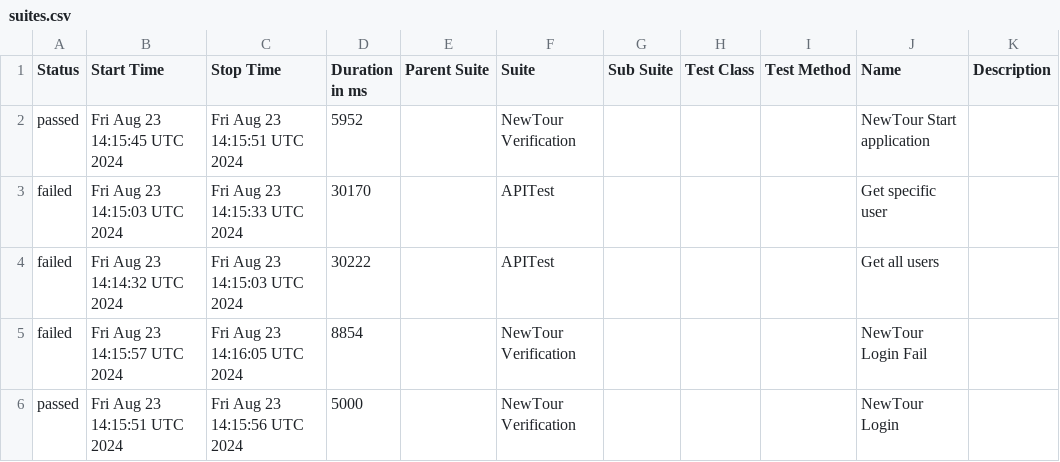
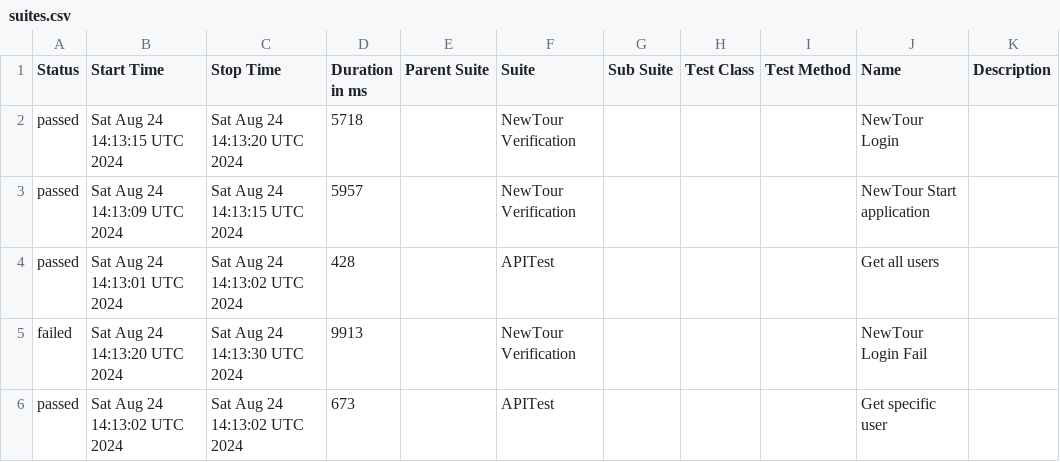
Before and after one commit to Pedrothh/automation-cypress-api-e2e-example, a CSV file: data/suites.csv, drawn as a sheet.

```diff
--- a/data/suites.csv
+++ b/data/suites.csv
@@ -1,6 +1,6 @@
 "Status","Start Time","Stop Time","Duration in ms","Parent Suite","Suite","Sub Suite","Test Class","Test Method","Name","Description"
-"passed","Fri Aug 23 14:15:45 UTC 2024","Fri Aug 23 14:15:51 UTC 2024","5952","","NewTour Verification","","","","NewTour Start application",""
-"failed","Fri Aug 23 14:15:03 UTC 2024","Fri Aug 23 14:15:33 UTC 2024","30170","","APITest","","","","Get specific user",""
-"failed","Fri Aug 23 14:14:32 UTC 2024","Fri Aug 23 14:15:03 UTC 2024","30222","","APITest","","","","Get all users",""
-"failed","Fri Aug 23 14:15:57 UTC 2024","Fri Aug 23 14:16:05 UTC 2024","8854","","NewTour Verification","","","","NewTour Login Fail",""
-"passed","Fri Aug 23 14:15:51 UTC 2024","Fri Aug 23 14:15:56 UTC 2024","5000","","NewTour Verification","","","","NewTour Login",""
+"passed","Sat Aug 24 14:13:15 UTC 2024","Sat Aug 24 14:13:20 UTC 2024","5718","","NewTour Verification","","","","NewTour Login",""
+"passed","Sat Aug 24 14:13:09 UTC 2024","Sat Aug 24 14:13:15 UTC 2024","5957","","NewTour Verification","","","","NewTour Start application",""
+"passed","Sat Aug 24 14:13:01 UTC 2024","Sat Aug 24 14:13:02 UTC 2024","428","","APITest","","","","Get all users",""
+"failed","Sat Aug 24 14:13:20 UTC 2024","Sat Aug 24 14:13:30 UTC 2024","9913","","NewTour Verification","","","","NewTour Login Fail",""
+"passed","Sat Aug 24 14:13:02 UTC 2024","Sat Aug 24 14:13:02 UTC 2024","673","","APITest","","","","Get specific user",""
```
Also changed, not shown: 46 other files.
